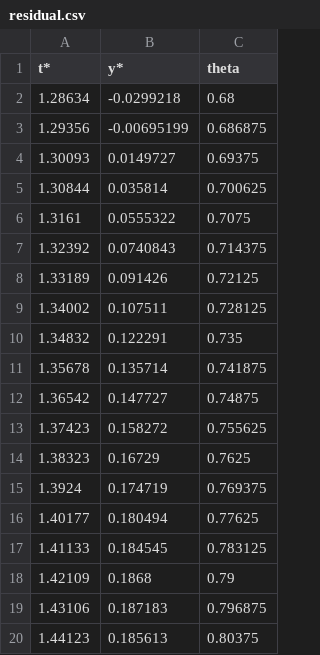
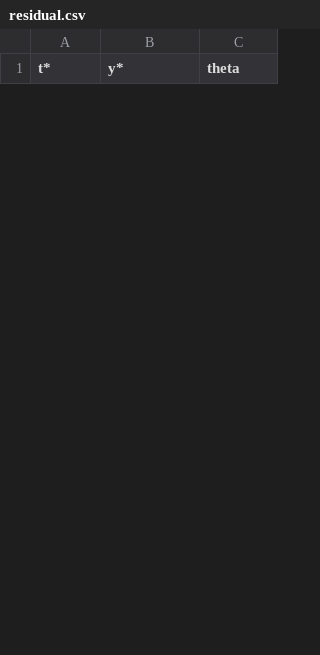
Before and after one commit to marchfra/Algoritmi, a CSV file: ProjectileMotion/data/residual.csv, drawn as a sheet; only a part is shown; the diff covers the shown part only.

```diff
--- a/ProjectileMotion/data/residual.csv
+++ b/ProjectileMotion/data/residual.csv
@@ -1,20 +1 @@
 t*,y*,theta
-1.28634,-0.0299218,0.68
-1.29356,-0.00695199,0.686875
-1.30093,0.0149727,0.69375
-1.30844,0.035814,0.700625
-1.3161,0.0555322,0.7075
-1.32392,0.0740843,0.714375
-1.33189,0.091426,0.72125
-1.34002,0.107511,0.728125
-1.34832,0.122291,0.735
-1.35678,0.135714,0.741875
-1.36542,0.147727,0.74875
-1.37423,0.158272,0.755625
-1.38323,0.16729,0.7625
-1.3924,0.174719,0.769375
-1.40177,0.180494,0.77625
-1.41133,0.184545,0.783125
-1.42109,0.1868,0.79
-1.43106,0.187183,0.796875
-1.44123,0.185613,0.80375
```
Also changed, not shown: 32 added rows and 13 removed rows elsewhere in this file, ProjectileMotion/data/shooting.csv, ProjectileMotion/data/x_t.csv, 12 other files.
